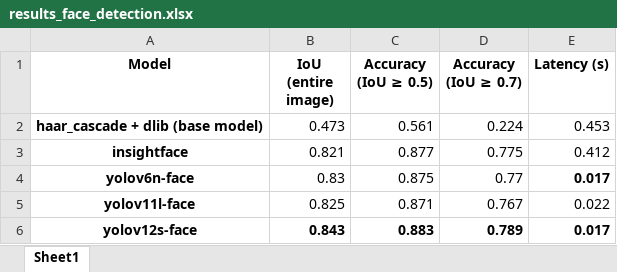
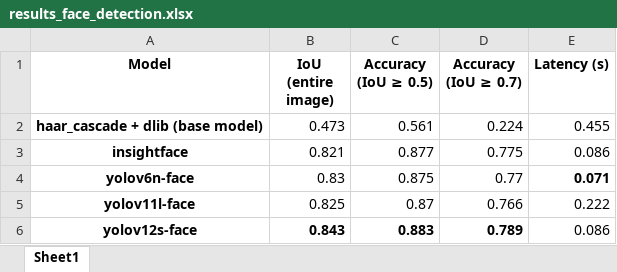
Before and after one commit to stiverthijmen163/BEP, an Excel workbook: face_detection/results_face_detection.xlsx, sheet Sheet1, drawn as a sheet; values as stored, in another font and other column widths than the file's, no borders; the diff names each change by its address in the sheet, - before the commit and + after, or states it on an @@ line.

Commit message:
cleaning detection

```diff
--- a/face_detection/results_face_detection.xlsx (sheet Sheet1)
+++ b/face_detection/results_face_detection.xlsx (sheet Sheet1)
-E2 (Latency (s)): 0.453
+E2 (Latency (s)): 0.455
-E3 (Latency (s)): 0.412
+E3 (Latency (s)): 0.086
-E4 (Latency (s)): 0.017
+E4 (Latency (s)): 0.071
-C5 (Accuracy (IoU ≥ 0.5)): 0.871
+C5 (Accuracy (IoU ≥ 0.5)): 0.87
-D5 (Accuracy (IoU ≥ 0.7)): 0.767
+D5 (Accuracy (IoU ≥ 0.7)): 0.766
-E5 (Latency (s)): 0.022
+E5 (Latency (s)): 0.222
-E6 (Latency (s)): 0.017
+E6 (Latency (s)): 0.086
-E6 bold: on
+E6 bold: off
```
Also changed, not shown: 2 other files.
